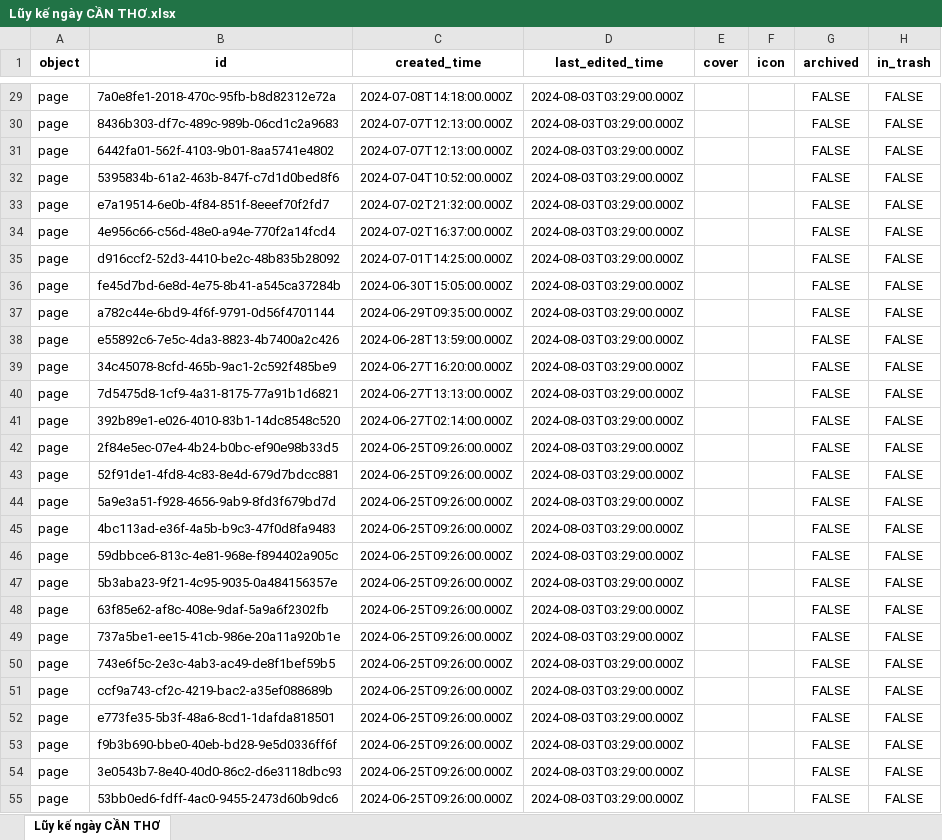
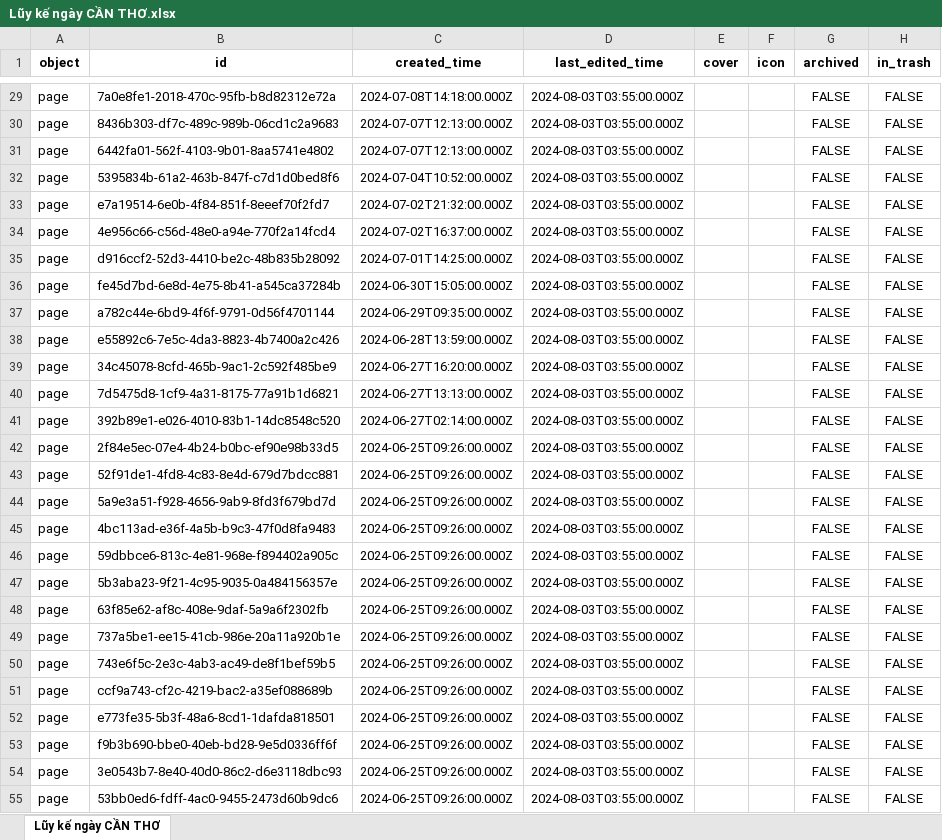
Before and after one commit to DoTienHai/Notion_API_with_python, an Excel workbook: Notion data/Lũy kế ngày CẦN THƠ.xlsx, sheet Lũy kế ngày CẦN THƠ, drawn as a sheet; only a part is shown, gaps mark what is left out; values as stored, in another font and other column widths than the file's, no borders; the diff covers the shown part only; the diff names each change by its address in the sheet, - before the commit and + after, or states it on an @@ line.

```diff
--- a/Notion data/Lũy kế ngày CẦN THƠ.xlsx (sheet Lũy kế ngày CẦN THƠ)
+++ b/Notion data/Lũy kế ngày CẦN THƠ.xlsx (sheet Lũy kế ngày CẦN THƠ)
-D29:D55 (last_edited_time): 2024-08-03T03:29:00.000Z
+D29:D55 (last_edited_time): 2024-08-03T03:55:00.000Z
```
Also changed, not shown: 112 edited cells elsewhere in this sheet, Notion data/ALL.xlsx, Notion data/Chấm công HỆ THỐNG.xlsx, 31 other files.
